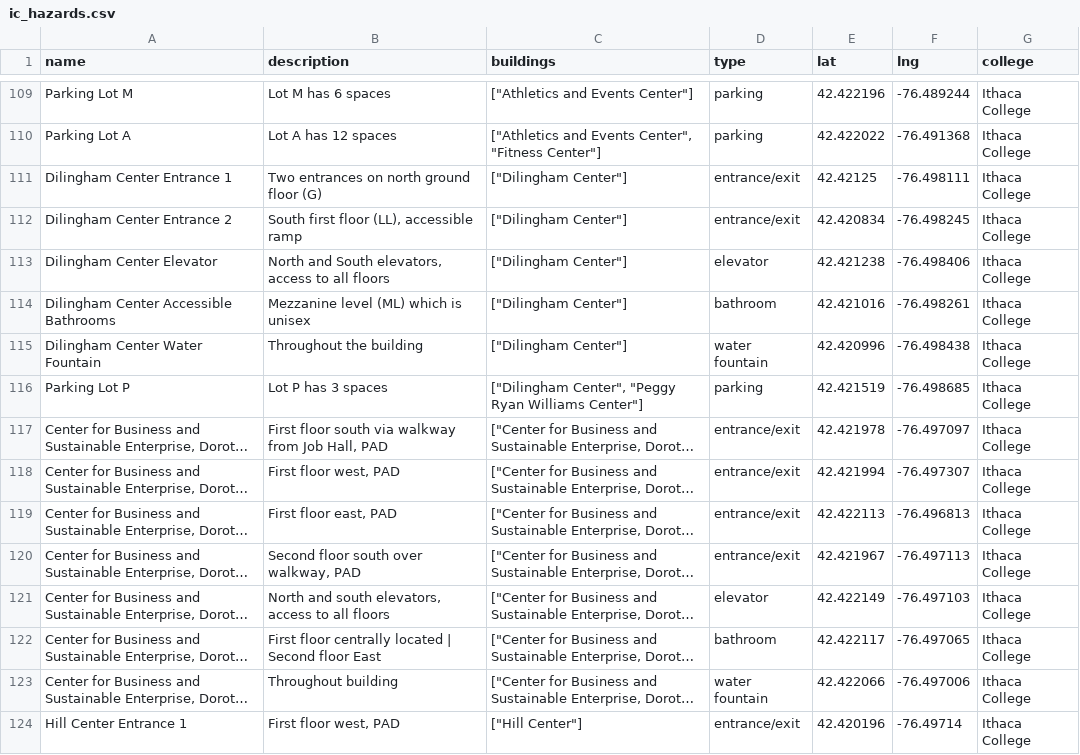
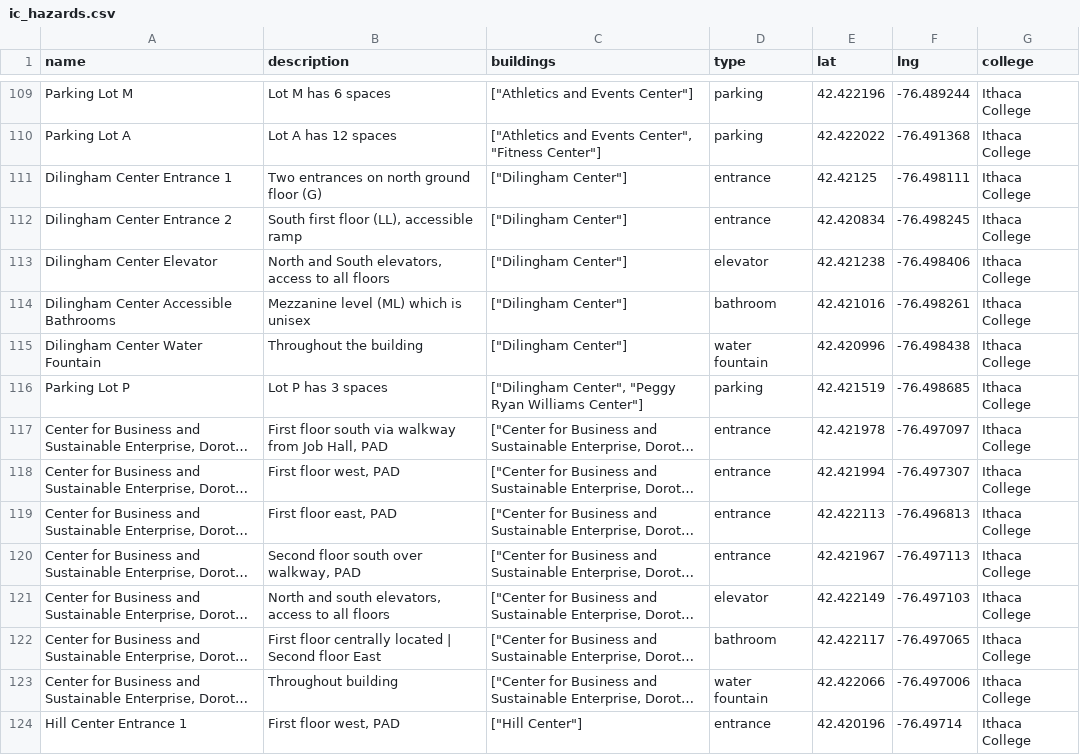
Before and after one commit to milorue/cara_api, a CSV file: ic_hazards.csv, drawn as a sheet; only a part is shown, gaps mark what is left out; long unchanged cells end in …; the diff covers the shown part only; the diff names each change by its address in the sheet, - before the commit and + after, or states it on an @@ line.

```diff
--- a/ic_hazards.csv
+++ b/ic_hazards.csv
-D111:D112 (type): entrance/exit
+D111:D112 (type): entrance
-D117:D120 (type): entrance/exit
+D117:D120 (type): entrance
-D124 (type): entrance/exit
+D124 (type): entrance
```
Also changed, not shown: 44 edited cells elsewhere in this file, 4 other files.
